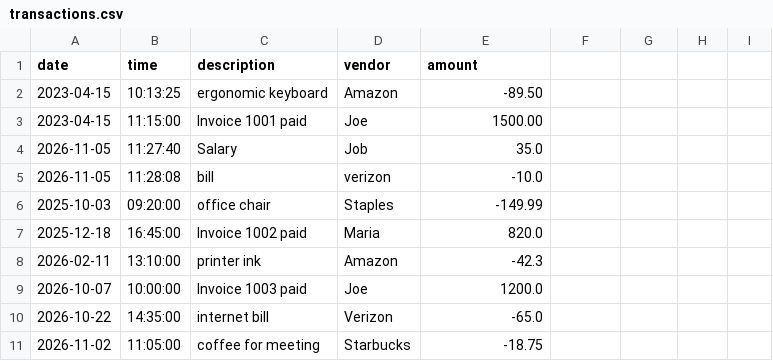
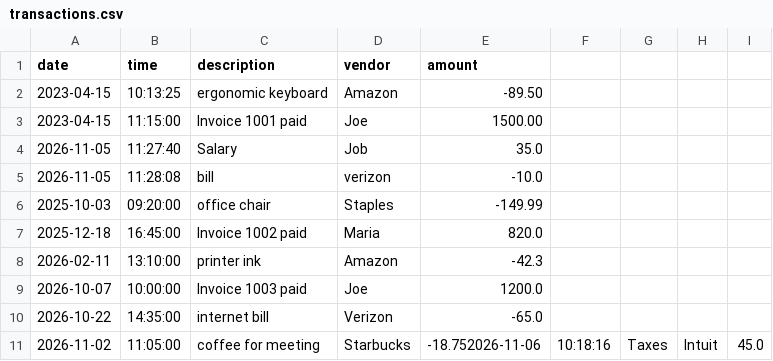
Before and after one commit to afnan190/capstone-1, a CSV file: src/main/resources/transactions.csv, drawn as a sheet.

```diff
--- a/src/main/resources/transactions.csv
+++ b/src/main/resources/transactions.csv
@@ -10,2 +10,2 @@ date|time|description|vendor|amount
 2026-10-22|14:35:00|internet bill|Verizon|-65.0
-2026-11-02|11:05:00|coffee for meeting|Starbucks|-18.75
+2026-11-02|11:05:00|coffee for meeting|Starbucks|-18.752026-11-06|10:18:16|Taxes|Intuit|45.0
```
Also changed, not shown: 3 other files.
